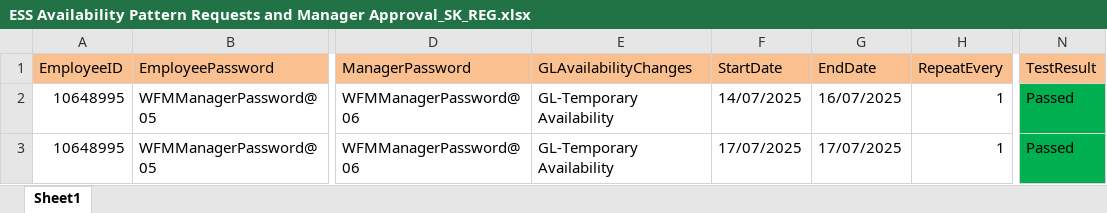
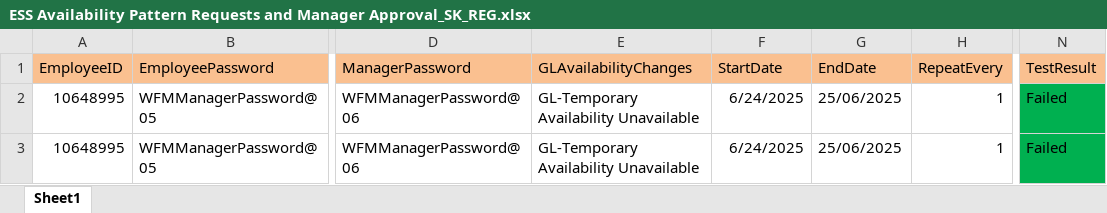
Before and after one commit to VasanthEzhilkumar/WFM, an Excel workbook: Data/ESS Availability Pattern Requests and Manager Approval_SK_REG.xlsx, sheet Sheet1, drawn as a sheet; only a part is shown, gaps mark what is left out; values as stored, in another font and other column widths than the file's, no borders; the diff names each change by its address in the sheet, - before the commit and + after, or states it on an @@ line.

```diff
--- a/Data/ESS Availability Pattern Requests and Manager Approval_SK_REG.xlsx (sheet Sheet1)
+++ b/Data/ESS Availability Pattern Requests and Manager Approval_SK_REG.xlsx (sheet Sheet1)
-E2:E3 (GLAvailabilityChanges): GL-Temporary Availability
+E2:E3 (GLAvailabilityChanges): GL-Temporary Availability Unavailable
-F2 (StartDate): 14/07/2025
+F2 (StartDate): 6/24/2025
-G2 (EndDate): 16/07/2025
+G2 (EndDate): 25/06/2025
-N2:N3 (TestResult): Passed
+N2:N3 (TestResult): Failed
-F3 (StartDate): 17/07/2025
+F3 (StartDate): 6/24/2025
-G3 (EndDate): 17/07/2025
+G3 (EndDate): 25/06/2025
```
Also changed, not shown: 47 other files.
